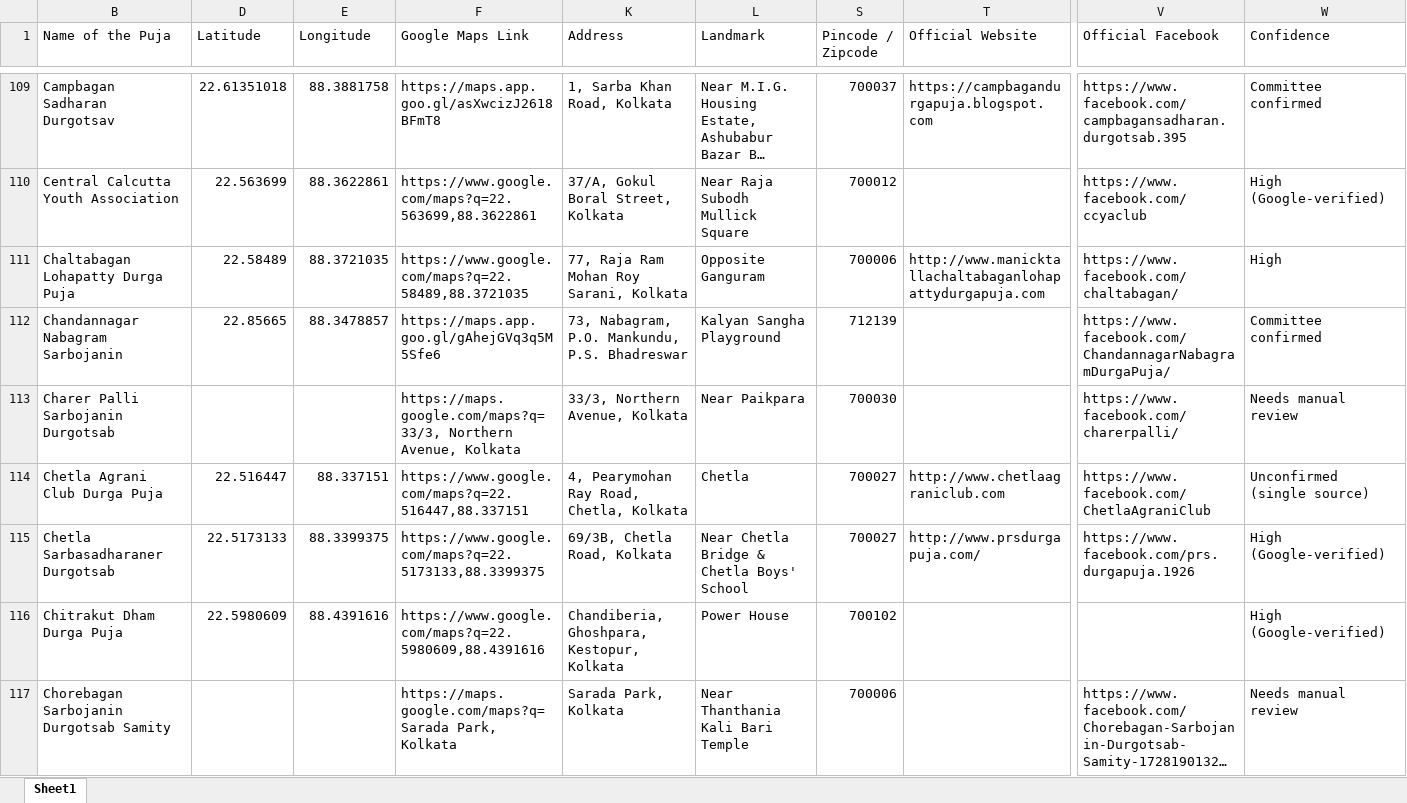
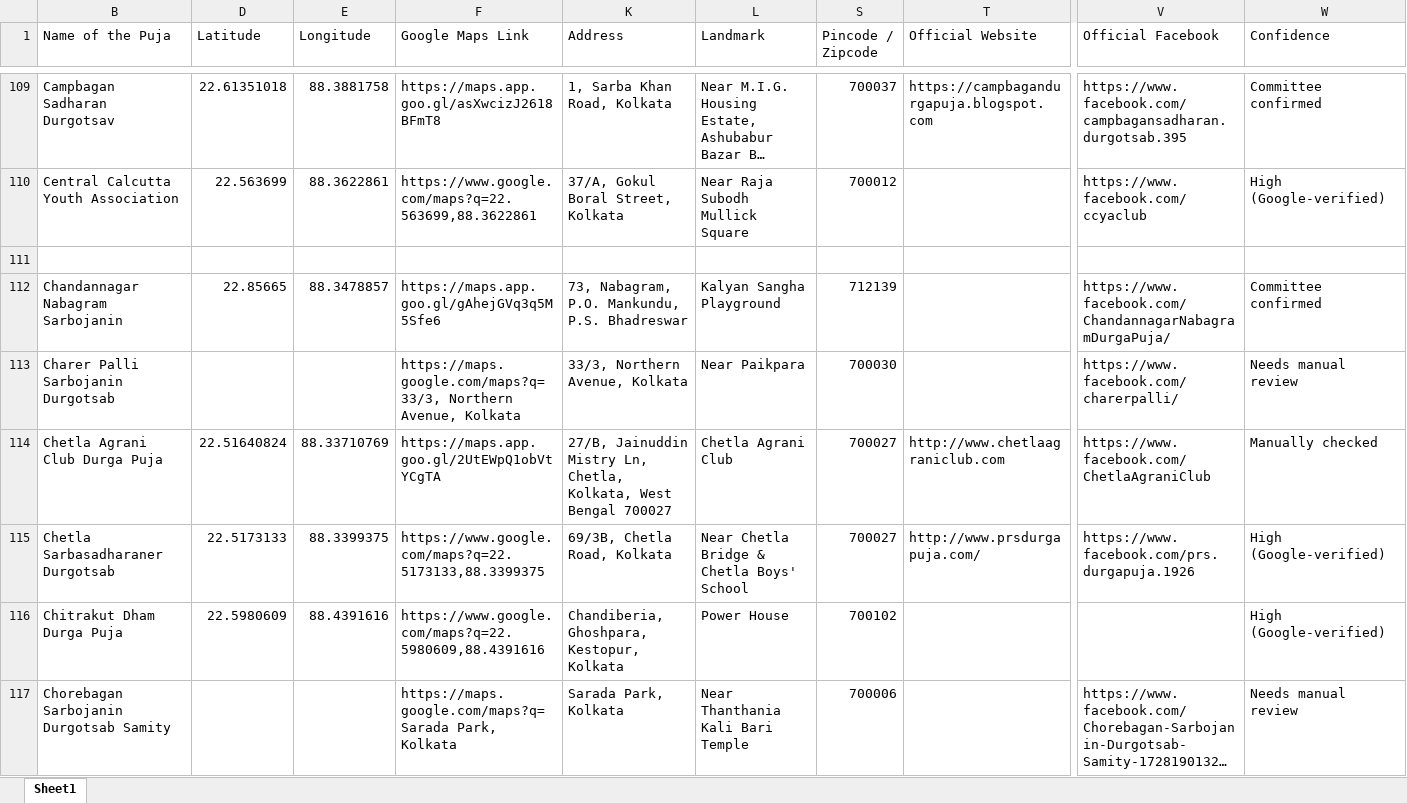
Before and after one commit to Piyashhh/Pujodex, an Excel workbook: data/pandals.xlsx, sheet Sheet1, drawn as a sheet; only a part is shown, gaps mark what is left out; long unchanged cells end in …; values as stored, in another font and other column widths than the file's, no cell formats; charts and pictures not drawn; rows hold the shown columns only; the diff covers the shown part only; the diff names each change by its address in the sheet, - before the commit and + after, or states it on an @@ line.

Commit message:
Data

```diff
--- a/data/pandals.xlsx (sheet Sheet1)
+++ b/data/pandals.xlsx (sheet Sheet1)
-row 111: Chaltabagan Lohapatty Durga Puja | 22.58489 | 88.3721035 | https://www.google.com/maps?q=22.58489,88.3721035 | 77, Raja Ram Mohan Roy Sarani, Kolkata | Opposite Ganguram | 700006 | http://www.manicktallachaltabaganlohapattydurgapuja.com | https://www.facebook.com/chaltabagan/ | High
+row 111: (empty)
-D114 (Latitude): 22.516447
+D114 (Latitude): 22.51640824
-E114 (Longitude): 88.337151
+E114 (Longitude): 88.33710769
-F114 (Google Maps Link): https://www.google.com/maps?q=22.516447,88.337151
+F114 (Google Maps Link): https://maps.app.goo.gl/2UtEWpQ1obVtYCgTA
-K114 (Address): 4, Pearymohan Ray Road, Chetla, Kolkata
+K114 (Address): 27/B, Jainuddin Mistry Ln, Chetla, Kolkata, West Bengal 700027
-L114 (Landmark): Chetla
+L114 (Landmark): Chetla Agrani Club
-W114 (Confidence): Unconfirmed (single source)
+W114 (Confidence): Manually checked
```
Also changed, not shown: 6 added rows, 2 removed rows and 15 edited cells elsewhere in this sheet, cell formats, hidden cells, charts or pictures.
